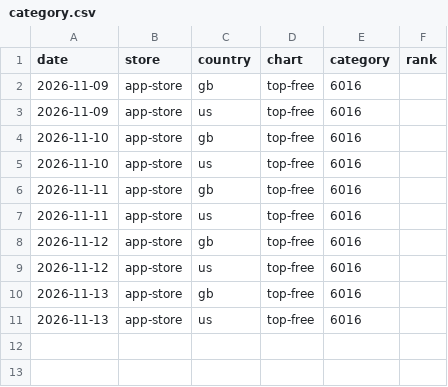
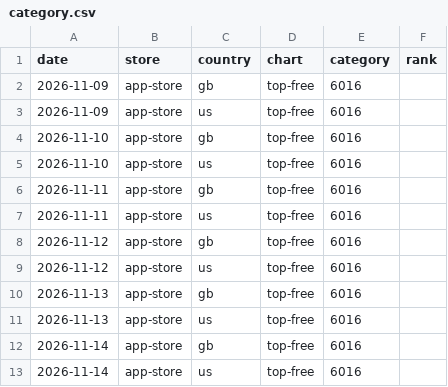
Before and after one commit to luke-h1/foam, a CSV file: appeeky/category.csv, drawn as a sheet.

```diff
--- a/appeeky/category.csv
+++ b/appeeky/category.csv
@@ -11 +11,3 @@ date,store,country,chart,category,rank
 2026-11-13,app-store,us,top-free,6016,
+2026-11-14,app-store,gb,top-free,6016,
+2026-11-14,app-store,us,top-free,6016,
```
Also changed, not shown: 2 other files.
